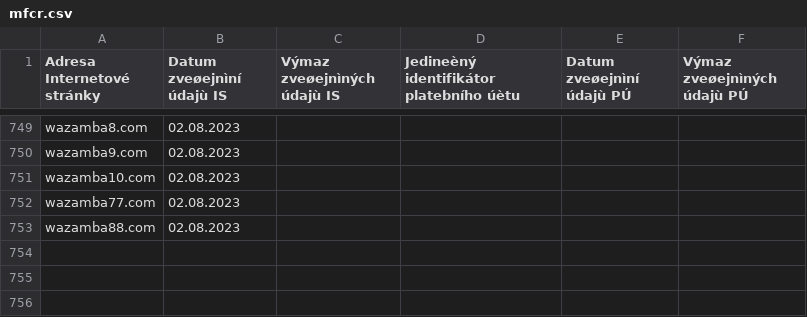
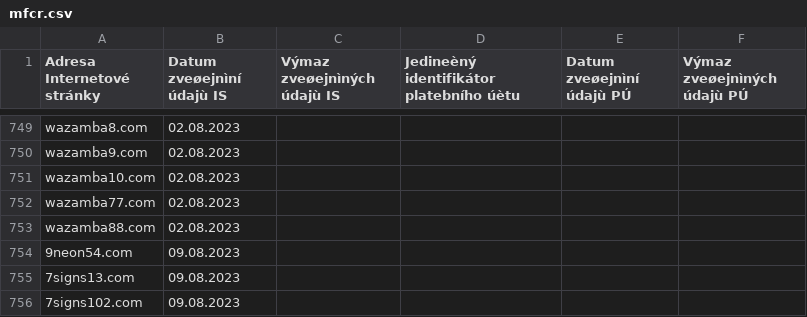
Before and after one commit to analogic/cz-gov-blocks, a CSV file: original/mfcr.csv, drawn as a sheet; only a part is shown, gaps mark what is left out; the diff names each change by its address in the sheet, - before the commit and + after, or states it on an @@ line.

```diff
--- a/original/mfcr.csv
+++ b/original/mfcr.csv
+row 754: 9neon54.com | 09.08.2023
+row 755: 7signs13.com | 09.08.2023
+row 756: 7signs102.com | 09.08.2023
```
Also changed, not shown: csv/mfcr.csv, 2 other files.
